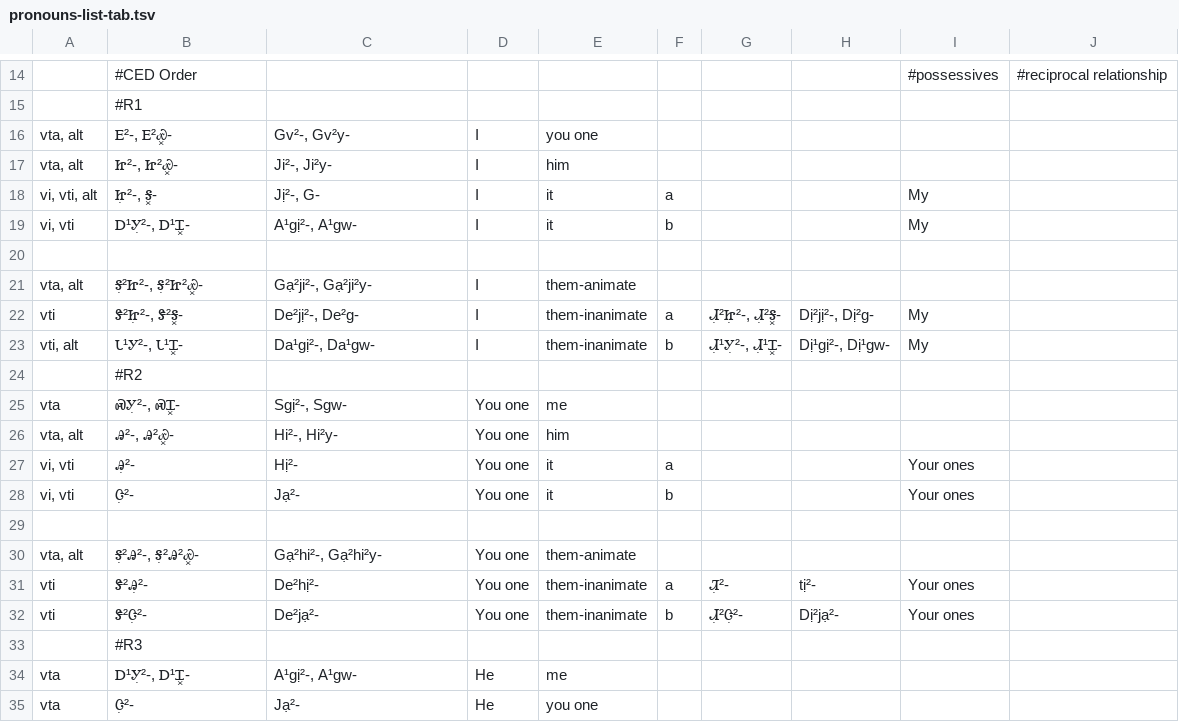
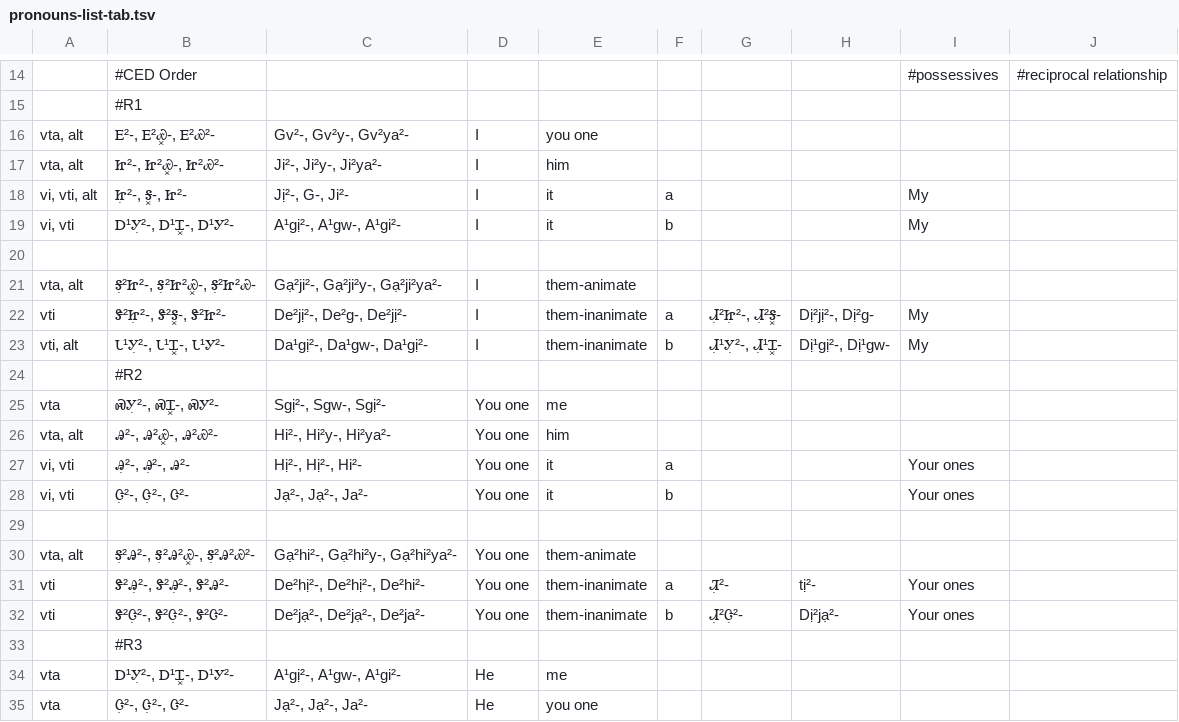
Before and after one commit to CherokeeLanguage/BoundPronouns, a TSV file: android/assets/tsv/pronouns-list-tab.tsv, drawn as a sheet; only a part is shown, gaps mark what is left out; the diff covers the shown part only; the diff names each change by its address in the sheet, - before the commit and + after, or states it on an @@ line.

```diff
--- a/android/assets/tsv/pronouns-list-tab.tsv
+++ b/android/assets/tsv/pronouns-list-tab.tsv
-B16: Ꭼ²-, Ꭼ²Ꮿ͓-
+B16: Ꭼ²-, Ꭼ²Ꮿ͓-, Ꭼ²Ꮿ²-
-C16: Gv²-, Gv²y-
+C16: Gv²-, Gv²y-, Gv²ya²-
-B17: Ꮵ²-, Ꮵ²Ꮿ͓-
+B17: Ꮵ²-, Ꮵ²Ꮿ͓-, Ꮵ²Ꮿ²-
-C17: Ji²-, Ji²y-
+C17: Ji²-, Ji²y-, Ji²ya²-
-B18: Ꮵ̣²-, Ꭶ͓-
+B18: Ꮵ̣²-, Ꭶ͓-, Ꮵ²-
-C18: Jị²-, G-
+C18: Jị²-, G-, Ji²-
-B19: Ꭰ¹Ꭹ̣²-, Ꭰ¹Ꮖ͓-
+B19: Ꭰ¹Ꭹ̣²-, Ꭰ¹Ꮖ͓-, Ꭰ¹Ꭹ²-
-C19: A¹gị²-, A¹gw-
+C19: A¹gị²-, A¹gw-, A¹gi²-
-B21: Ꭶ̣²Ꮵ²-, Ꭶ̣²Ꮵ²Ꮿ͓-
+B21: Ꭶ̣²Ꮵ²-, Ꭶ̣²Ꮵ²Ꮿ͓-, Ꭶ̣²Ꮵ²Ꮿ-
-C21: Gạ²ji²-, Gạ²ji²y-
+C21: Gạ²ji²-, Gạ²ji²y-, Gạ²ji²ya²-
-B22: Ꮥ²Ꮵ̣²-, Ꮥ²Ꭶ͓-
+B22: Ꮥ²Ꮵ̣²-, Ꮥ²Ꭶ͓-, Ꮥ²Ꮵ²-
-C22: De²jị²-, De²g-
+C22: De²jị²-, De²g-, De²jị²-
-B23: Ꮣ¹Ꭹ²-, Ꮣ¹Ꮖ͓-
+B23: Ꮣ¹Ꭹ̣²-, Ꮣ¹Ꮖ͓-, Ꮣ¹Ꭹ²-
-C23: Da¹gị²-, Da¹gw-
+C23: Da¹gị²-, Da¹gw-, Da¹gị²-
-B25: ᏍᎩ̣²-, ᏍᏆ͓-
+B25: ᏍᎩ̣²-, ᏍᏆ͓-, ᏍᎩ²-
-C25: Sgị²-, Sgw-
+C25: Sgị²-, Sgw-, Sgị²-
-B26: Ꭿ²-, Ꭿ²Ꮿ͓-
+B26: Ꭿ²-, Ꭿ²Ꮿ͓-, Ꭿ²Ꮿ²-
-C26: Hi²-, Hi²y-
+C26: Hi²-, Hi²y-, Hi²ya²-
-B27: Ꭿ̣²-
+B27: Ꭿ̣²-, Ꭿ̣²-, Ꭿ²-
-C27: Hị²-
+C27: Hị²-, Hị²-, Hi²-
-B28: Ꮳ̣²-
+B28: Ꮳ̣²-, Ꮳ̣²-, Ꮳ²-
-C28: Jạ²-
+C28: Jạ²-, Jạ²-, Ja²-
-B30: Ꭶ̣²Ꭿ²-, Ꭶ̣²Ꭿ²Ꮿ͓-
+B30: Ꭶ̣²Ꭿ²-, Ꭶ̣²Ꭿ²Ꮿ͓-, Ꭶ̣²Ꭿ²Ꮿ²-
-C30: Gạ²hi²-, Gạ²hi²y-
+C30: Gạ²hi²-, Gạ²hi²y-, Gạ²hi²ya²-
-B31: Ꮥ²Ꭿ̣²-
+B31: Ꮥ²Ꭿ̣²-, Ꮥ²Ꭿ̣²-, Ꮥ²Ꭿ²-
-C31: De²hị²-
+C31: De²hị²-, De²hị²-, De²hi²-
-B32: Ꮥ²Ꮳ̣²-
+B32: Ꮥ²Ꮳ̣²-, Ꮥ²Ꮳ̣²-, Ꮥ²Ꮳ²-
-C32: De²jạ²-
+C32: De²jạ²-, De²jạ²-, De²ja²-
-B34: Ꭰ¹Ꭹ̣²-, Ꭰ¹Ꮖ͓-
+B34: Ꭰ¹Ꭹ̣²-, Ꭰ¹Ꮖ͓-, Ꭰ¹Ꭹ²-
-C34: A¹gị²-, A¹gw-
+C34: A¹gị²-, A¹gw-, A¹gi²-
-B35: Ꮳ̣²-
+B35: Ꮳ̣²-, Ꮳ̣²-, Ꮳ²-
-C35: Jạ²-
+C35: Jạ²-, Jạ²-, Ja²-
```
Also changed, not shown: 74 edited cells elsewhere in this file, android/assets/tsv/challenges-tab.tsv, 1 other file.
